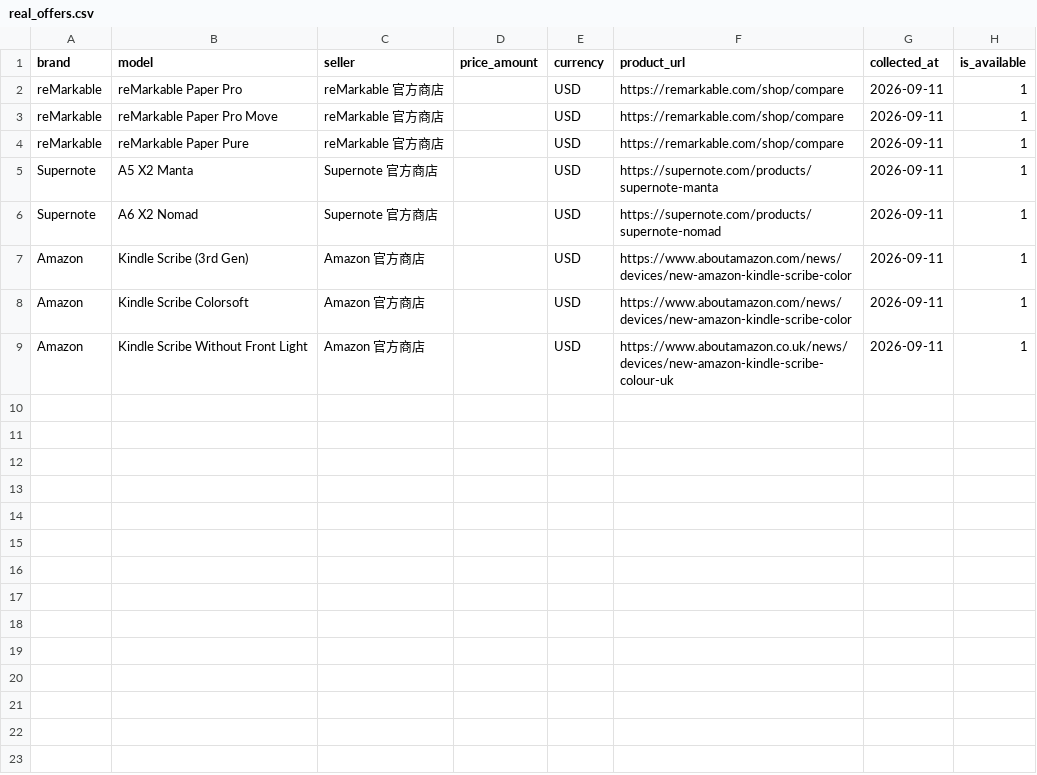
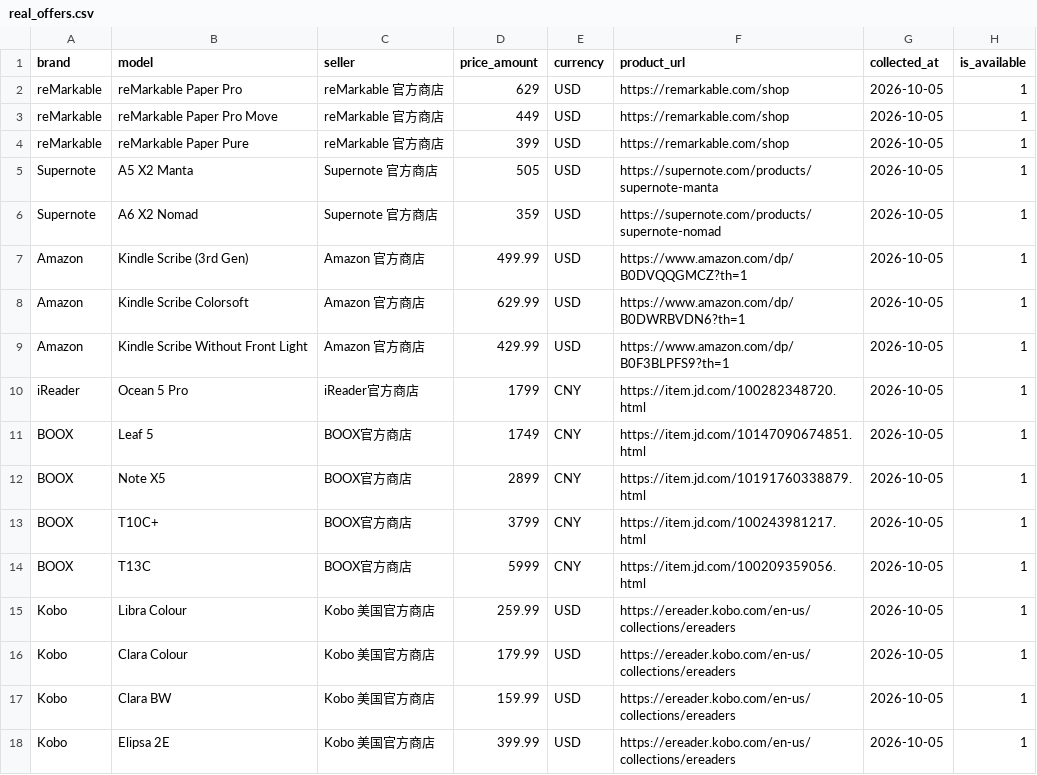
Before and after one commit to Xwwtao/EInkAgent, a CSV file: data/real_offers.csv, drawn as a sheet.

```diff
--- a/data/real_offers.csv
+++ b/data/real_offers.csv
@@ -1,9 +1,18 @@
 brand,model,seller,price_amount,currency,product_url,collected_at,is_available
-reMarkable,reMarkable Paper Pro,reMarkable 官方商店,,USD,https://remarkable.com/shop/compare,2026-09-11,1
-reMarkable,reMarkable Paper Pro Move,reMarkable 官方商店,,USD,https://remarkable.com/shop/compare,2026-09-11,1
-reMarkable,reMarkable Paper Pure,reMarkable 官方商店,,USD,https://remarkable.com/shop/compare,2026-09-11,1
-Supernote,A5 X2 Manta,Supernote 官方商店,,USD,https://supernote.com/products/supernote-manta,2026-09-11,1
-Supernote,A6 X2 Nomad,Supernote 官方商店,,USD,https://supernote.com/products/supernote-nomad,2026-09-11,1
-Amazon,Kindle Scribe (3rd Gen),Amazon 官方商店,,USD,https://www.aboutamazon.com/news/devices/new-amazon-kindle-scribe-color,2026-09-11,1
-Amazon,Kindle Scribe Colorsoft,Amazon 官方商店,,USD,https://www.aboutamazon.com/news/devices/new-amazon-kindle-scribe-color,2026-09-11,1
-Amazon,Kindle Scribe Without Front Light,Amazon 官方商店,,USD,https://www.aboutamazon.co.uk/news/devices/new-amazon-kindle-scribe-colour-uk,2026-09-11,1
+reMarkable,reMarkable Paper Pro,reMarkable 官方商店,629,USD,https://remarkable.com/shop,2026-10-05,1
+reMarkable,reMarkable Paper Pro Move,reMarkable 官方商店,449,USD,https://remarkable.com/shop,2026-10-05,1
+reMarkable,reMarkable Paper Pure,reMarkable 官方商店,399,USD,https://remarkable.com/shop,2026-10-05,1
+Supernote,A5 X2 Manta,Supernote 官方商店,505,USD,https://supernote.com/products/supernote-manta,2026-10-05,1
+Supernote,A6 X2 Nomad,Supernote 官方商店,359,USD,https://supernote.com/products/supernote-nomad,2026-10-05,1
+Amazon,Kindle Scribe (3rd Gen),Amazon 官方商店,499.99,USD,https://www.amazon.com/dp/B0DVQQGMCZ?th=1,2026-10-05,1
+Amazon,Kindle Scribe Colorsoft,Amazon 官方商店,629.99,USD,https://www.amazon.com/dp/B0DWRBVDN6?th=1,2026-10-05,1
+Amazon,Kindle Scribe Without Front Light,Amazon 官方商店,429.99,USD,https://www.amazon.com/dp/B0F3BLPFS9?th=1,2026-10-05,1
+iReader,Ocean 5 Pro,iReader官方商店,1799,CNY,https://item.jd.com/100282348720.html,2026-10-05,1
+BOOX,Leaf 5,BOOX官方商店,1749,CNY,https://item.jd.com/10147090674851.html,2026-10-05,1
+BOOX,Note X5,BOOX官方商店,2899,CNY,https://item.jd.com/10191760338879.html,2026-10-05,1
+BOOX,T10C+,BOOX官方商店,3799,CNY,https://item.jd.com/100243981217.html,2026-10-05,1
+BOOX,T13C,BOOX官方商店,5999,CNY,https://item.jd.com/100209359056.html,2026-10-05,1
+Kobo,Libra Colour,Kobo 美国官方商店,259.99,USD,https://ereader.kobo.com/en-us/collections/ereaders,2026-10-05,1
+Kobo,Clara Colour,Kobo 美国官方商店,179.99,USD,https://ereader.kobo.com/en-us/collections/ereaders,2026-10-05,1
+Kobo,Clara BW,Kobo 美国官方商店,159.99,USD,https://ereader.kobo.com/en-us/collections/ereaders,2026-10-05,1
+Kobo,Elipsa 2E,Kobo 美国官方商店,399.99,USD,https://ereader.kobo.com/en-us/collections/ereaders,2026-10-05,1
```
Also changed, not shown: data/real_devices.csv, 2 other files.
